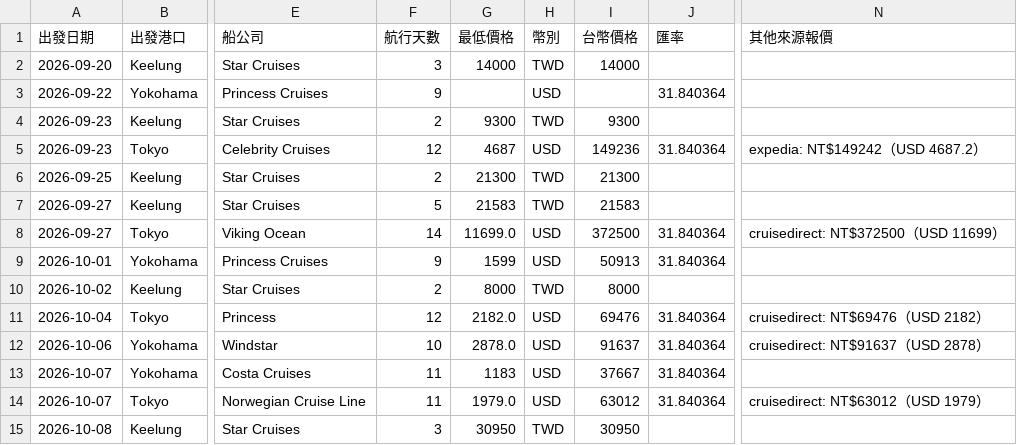
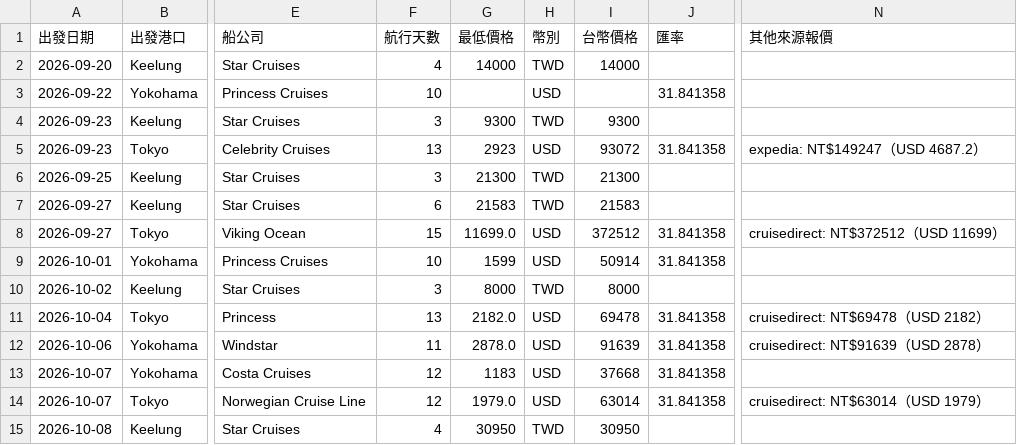
Before and after one commit to paladinlin1/cruise-deals, a CSV file: data/deals.csv, drawn as a sheet; only a part is shown, gaps mark what is left out; the diff covers the shown part only; the diff names each change by its address in the sheet, - before the commit and + after, or states it on an @@ line.

```diff
--- a/data/deals.csv
+++ b/data/deals.csv
-F2 (航行天數): 3
+F2 (航行天數): 4
-F3 (航行天數): 9
+F3 (航行天數): 10
-J3 (匯率): 31.840364
+J3 (匯率): 31.841358
-F4 (航行天數): 2
+F4 (航行天數): 3
-F5 (航行天數): 12
+F5 (航行天數): 13
-G5 (最低價格): 4687
+G5 (最低價格): 2923
-I5 (台幣價格): 149236
+I5 (台幣價格): 93072
-J5 (匯率): 31.840364
+J5 (匯率): 31.841358
-N5 (其他來源報價): expedia: NT$149242（USD 4687.2）
+N5 (其他來源報價): expedia: NT$149247（USD 4687.2）
-F6 (航行天數): 2
+F6 (航行天數): 3
-F7 (航行天數): 5
+F7 (航行天數): 6
-F8 (航行天數): 14
+F8 (航行天數): 15
-I8 (台幣價格): 372500
+I8 (台幣價格): 372512
-J8:J9 (匯率): 31.840364
+J8:J9 (匯率): 31.841358
-N8 (其他來源報價): cruisedirect: NT$372500（USD 11699）
+N8 (其他來源報價): cruisedirect: NT$372512（USD 11699）
-F9 (航行天數): 9
+F9 (航行天數): 10
-I9 (台幣價格): 50913
+I9 (台幣價格): 50914
-F10 (航行天數): 2
+F10 (航行天數): 3
-F11 (航行天數): 12
+F11 (航行天數): 13
-I11 (台幣價格): 69476
+I11 (台幣價格): 69478
-J11:J14 (匯率): 31.840364
+J11:J14 (匯率): 31.841358
-N11 (其他來源報價): cruisedirect: NT$69476（USD 2182）
+N11 (其他來源報價): cruisedirect: NT$69478（USD 2182）
-F12 (航行天數): 10
+F12 (航行天數): 11
-I12 (台幣價格): 91637
+I12 (台幣價格): 91639
-N12 (其他來源報價): cruisedirect: NT$91637（USD 2878）
+N12 (其他來源報價): cruisedirect: NT$91639（USD 2878）
-F13:F14 (航行天數): 11
+F13:F14 (航行天數): 12
-I13 (台幣價格): 37667
+I13 (台幣價格): 37668
-I14 (台幣價格): 63012
+I14 (台幣價格): 63014
-N14 (其他來源報價): cruisedirect: NT$63012（USD 1979）
+N14 (其他來源報價): cruisedirect: NT$63014（USD 1979）
-F15 (航行天數): 3
+F15 (航行天數): 4
```
Also changed, not shown: 2 added rows and 27 edited cells elsewhere in this file, 2 other files.
